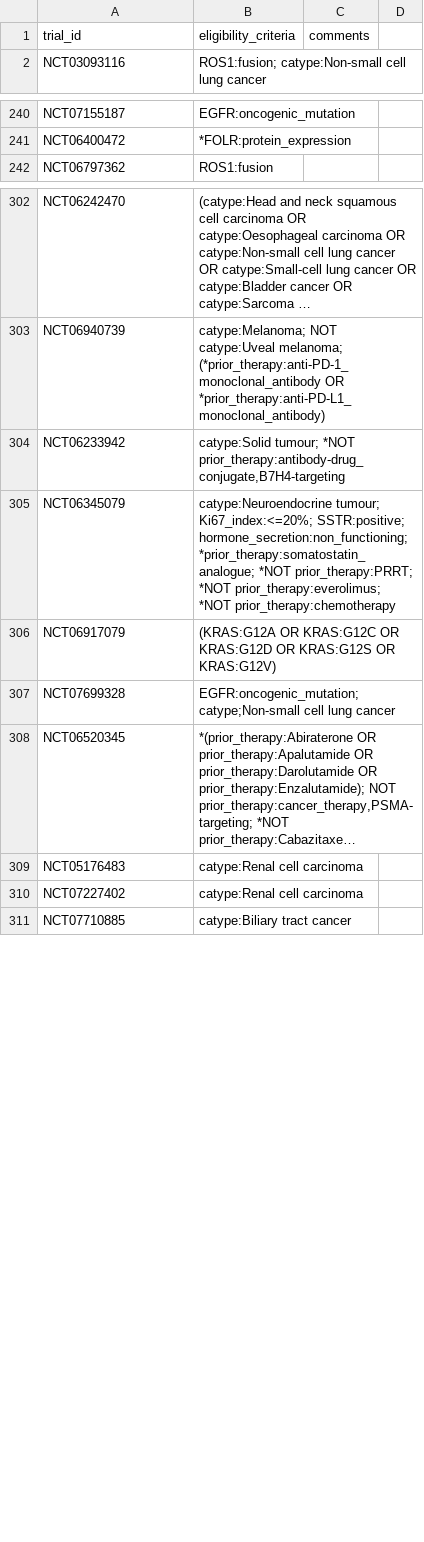
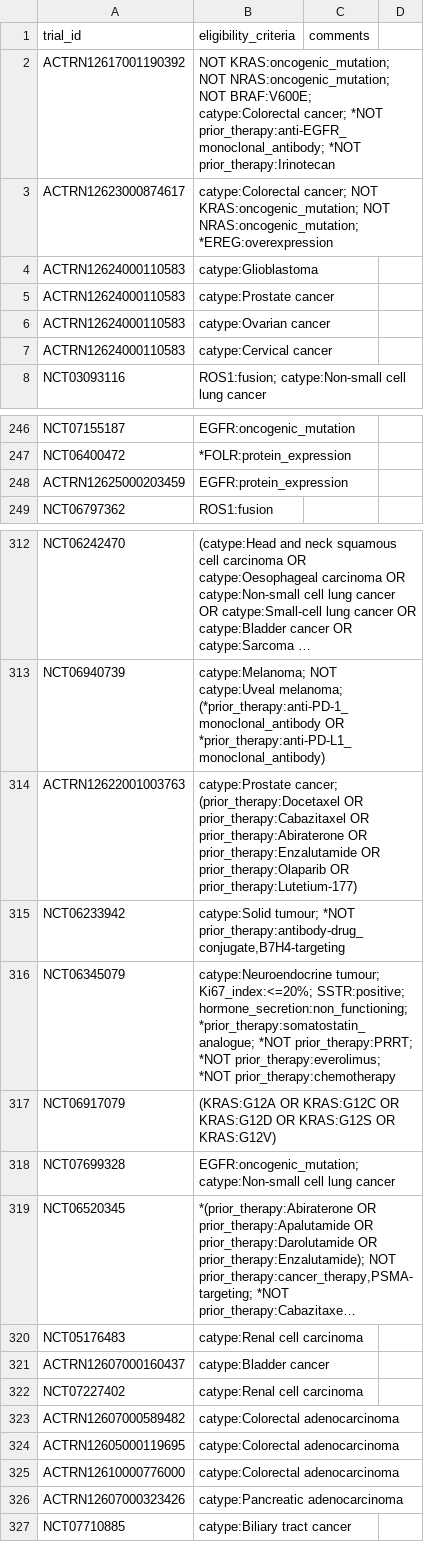
Before and after one commit to fpylin/POTTR, a TSV file: data/trial_eligibility.AU.tsv, drawn as a sheet; only a part is shown, gaps mark what is left out; long unchanged cells end in …; addresses are those after the commit; the diff covers the shown part only; the diff names each change by its address in the sheet, - before the commit and + after, or states it on an @@ line.

```diff
--- a/data/trial_eligibility.AU.tsv
+++ b/data/trial_eligibility.AU.tsv
+row 2: ACTRN12617001190392 | NOT KRAS:oncogenic_mutation; NOT NRAS:oncogenic_mutation; NOT BRAF:V600E; catype:Colorectal cancer; *NOT prior_therapy:anti-EGFR_monoclonal_antibody; *NOT prior_therapy:Irinotecan
+row 3: ACTRN12623000874617 | catype:Colorectal cancer; NOT KRAS:oncogenic_mutation; NOT NRAS:oncogenic_mutation; *EREG:overexpression
+row 4: ACTRN12624000110583 | catype:Glioblastoma
+row 5: ACTRN12624000110583 | catype:Prostate cancer
+row 6: ACTRN12624000110583 | catype:Ovarian cancer
+row 7: ACTRN12624000110583 | catype:Cervical cancer
+row 248: ACTRN12625000203459 | EGFR:protein_expression
+row 314: ACTRN12622001003763 | catype:Prostate cancer; (prior_therapy:Docetaxel OR prior_therapy:Cabazitaxel OR prior_therapy:Abiraterone OR prior_therapy:Enzalutamide OR prior_therapy:Olaparib OR prior_therapy:Lutetium-177)
-B318 (eligibility_criteria): EGFR:oncogenic_mutation; catype;Non-small cell lung…
+B318 (eligibility_criteria): EGFR:oncogenic_mutation; catype:Non-small cell lung…
+row 321: ACTRN12607000160437 | catype:Bladder cancer
+row 323: ACTRN12607000589482 | catype:Colorectal adenocarcinoma
+row 324: ACTRN12605000119695 | catype:Colorectal adenocarcinoma
+row 325: ACTRN12610000776000 | catype:Colorectal adenocarcinoma
+row 326: ACTRN12607000323426 | catype:Pancreatic adenocarcinoma
```
Also changed, not shown: 7 added rows and 3 edited cells elsewhere in this file, 2 other files.
